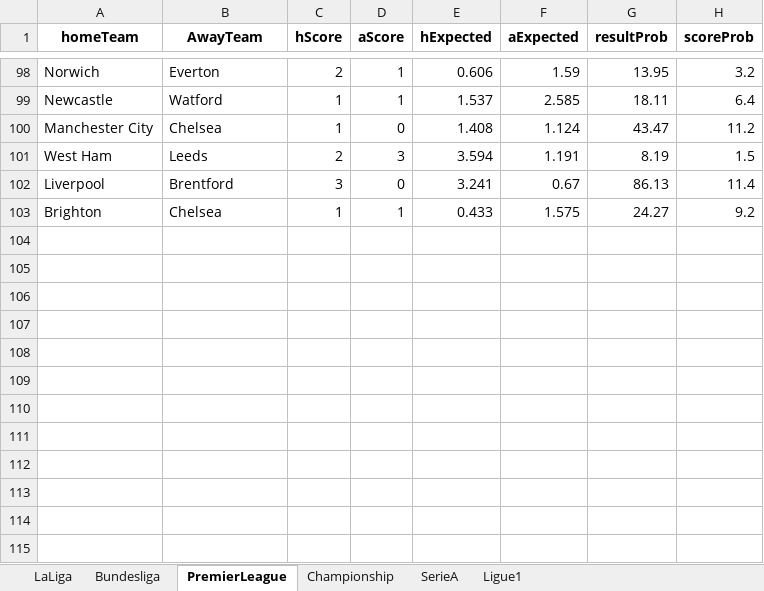
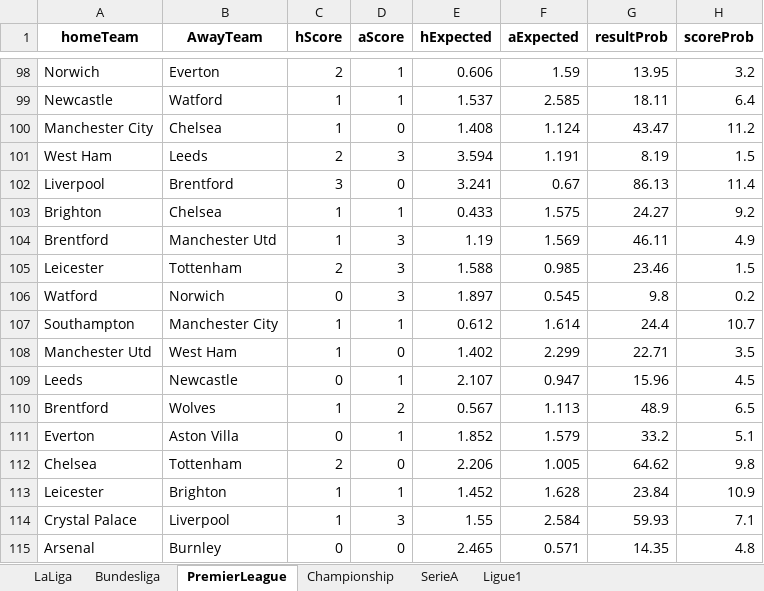
Before and after one commit to sewcio543/predictions, an Excel workbook: Analiza.xlsx, sheet PremierLeague, drawn as a sheet; only a part is shown, gaps mark what is left out; values as stored, in another font and other column widths than the file's, no borders; the diff names each change by its address in the sheet, - before the commit and + after, or states it on an @@ line.

```diff
--- a/Analiza.xlsx (sheet PremierLeague)
+++ b/Analiza.xlsx (sheet PremierLeague)
+row 104: Brentford | Manchester Utd | 1 | 3 | 1.19 | 1.569 | 46.11 | 4.9
+row 105: Leicester | Tottenham | 2 | 3 | 1.588 | 0.985 | 23.46 | 1.5
+row 106: Watford | Norwich | 0 | 3 | 1.897 | 0.545 | 9.8 | 0.2
+row 107: Southampton | Manchester City | 1 | 1 | 0.612 | 1.614 | 24.4 | 10.7
+row 108: Manchester Utd | West Ham | 1 | 0 | 1.402 | 2.299 | 22.71 | 3.5
+row 109: Leeds | Newcastle | 0 | 1 | 2.107 | 0.947 | 15.96 | 4.5
+row 110: Brentford | Wolves | 1 | 2 | 0.567 | 1.113 | 48.9 | 6.5
+row 111: Everton | Aston Villa | 0 | 1 | 1.852 | 1.579 | 33.2 | 5.1
+row 112: Chelsea | Tottenham | 2 | 0 | 2.206 | 1.005 | 64.62 | 9.8
+row 113: Leicester | Brighton | 1 | 1 | 1.452 | 1.628 | 23.84 | 10.9
+row 114: Crystal Palace | Liverpool | 1 | 3 | 1.55 | 2.584 | 59.93 | 7.1
+row 115: Arsenal | Burnley | 0 | 0 | 2.465 | 0.571 | 14.35 | 4.8
```
Also changed, not shown: sheet Championship, sheet Ligue1, sheet LaLiga, sheet SerieA, sheet Bundesliga, database.xlsx, 13 other files.
